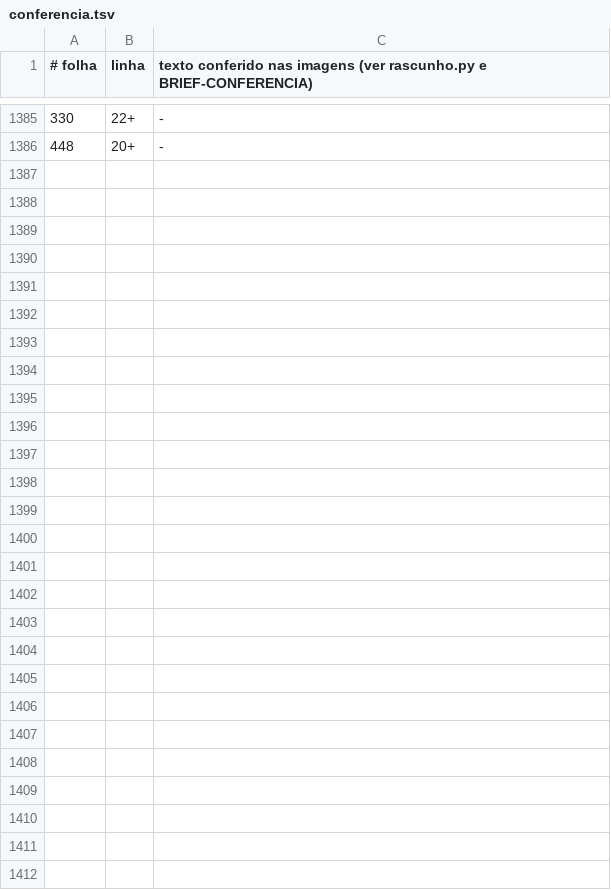
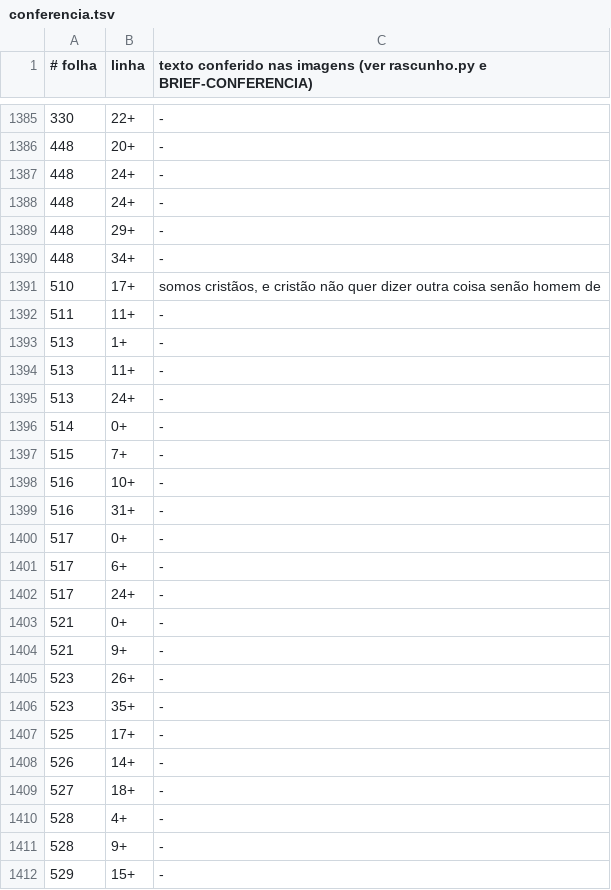
Before and after one commit to organizacoes-taioe/taioe-biblioteca, a TSV file: edicoes/cartas-anchieta/conferencia.tsv, drawn as a sheet; only a part is shown, gaps mark what is left out.

```diff
--- a/edicoes/cartas-anchieta/conferencia.tsv
+++ b/edicoes/cartas-anchieta/conferencia.tsv
@@ -1386 +1386,27 @@
 448	20+	-
+448	24+	-
+448	24+	-
+448	29+	-
+448	34+	-
+510	17+	somos cristãos, e cristão não quer dizer outra coisa senão homem de
+511	11+	-
+513	1+	-
+513	11+	-
+513	24+	-
+514	0+	-
+515	7+	-
+516	10+	-
+516	31+	-
+517	0+	-
+517	6+	-
+517	24+	-
+521	0+	-
+521	9+	-
+523	26+	-
+523	35+	-
+525	17+	-
+526	14+	-
+527	18+	-
+528	4+	-
+528	9+	-
+529	15+	-
```
Also changed, not shown: 1 other file.
